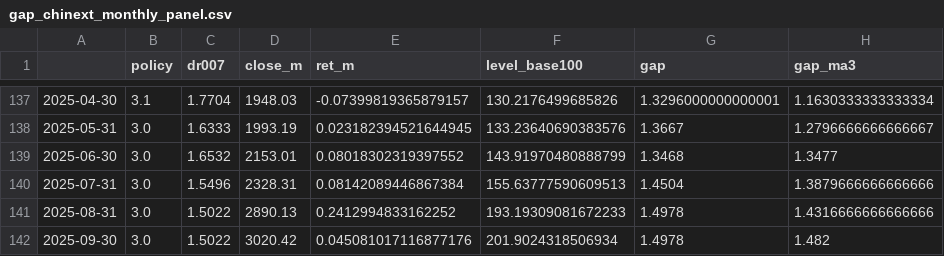
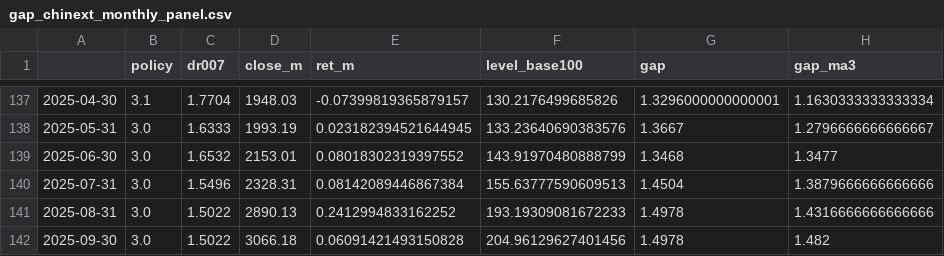
Before and after one commit to hooklucky-del/gap-daily-charts, a CSV file: charts/gap_chinext_monthly_panel.csv, drawn as a sheet; only a part is shown, gaps mark what is left out; the diff names each change by its address in the sheet, - before the commit and + after, or states it on an @@ line.

```diff
--- a/charts/gap_chinext_monthly_panel.csv
+++ b/charts/gap_chinext_monthly_panel.csv
-D142 (close_m): 3020.42
+D142 (close_m): 3066.18
-E142 (ret_m): 0.045081017116877176
+E142 (ret_m): 0.06091421493150828
-F142 (level_base100): 201.9024318506934
+F142 (level_base100): 204.96129627401456
```
Also changed, not shown: charts/factor_corr_table.csv, 8 other files.
